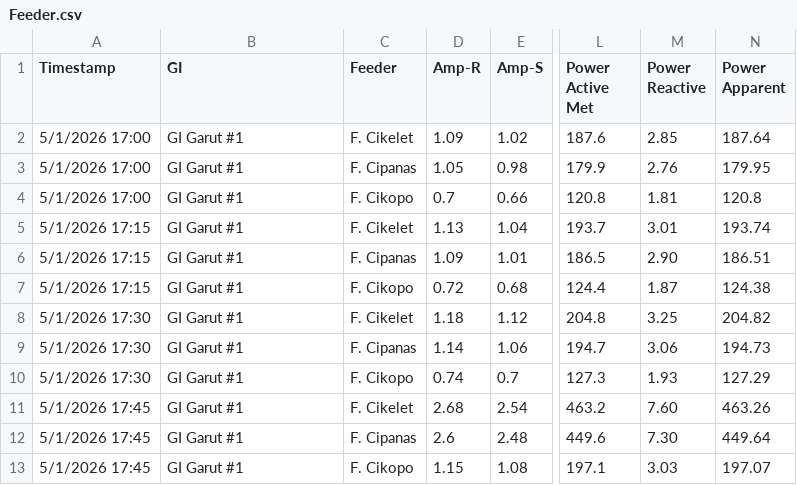
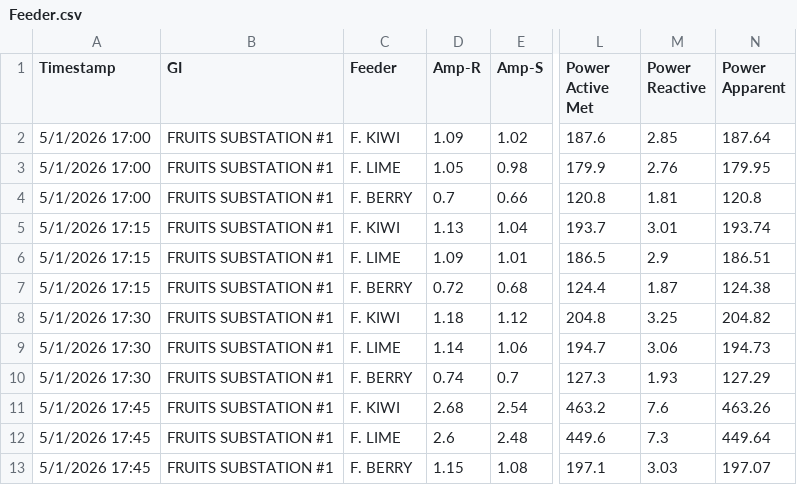
Before and after one commit to cfirman14/pln-adr-dashboard, a CSV file: data/Feeder.csv, drawn as a sheet; only a part is shown, gaps mark what is left out; the diff names each change by its address in the sheet, - before the commit and + after, or states it on an @@ line.

Commit message:
Edit substation and Feeder name

```diff
--- a/data/Feeder.csv
+++ b/data/Feeder.csv
-B2:B13 (GI): GI Garut #1
+B2:B13 (GI): FRUITS SUBSTATION #1
-C2 (Feeder): F. Cikelet
+C2 (Feeder): F. KIWI
-C3 (Feeder): F. Cipanas
+C3 (Feeder): F. LIME
-C4 (Feeder): F. Cikopo
+C4 (Feeder): F. BERRY
-C5 (Feeder): F. Cikelet
+C5 (Feeder): F. KIWI
-C6 (Feeder): F. Cipanas
+C6 (Feeder): F. LIME
-M6 (Power Reactive): 2.90
+M6 (Power Reactive): 2.9
-C7 (Feeder): F. Cikopo
+C7 (Feeder): F. BERRY
-C8 (Feeder): F. Cikelet
+C8 (Feeder): F. KIWI
-C9 (Feeder): F. Cipanas
+C9 (Feeder): F. LIME
-C10 (Feeder): F. Cikopo
+C10 (Feeder): F. BERRY
-C11 (Feeder): F. Cikelet
+C11 (Feeder): F. KIWI
-M11 (Power Reactive): 7.60
+M11 (Power Reactive): 7.6
-C12 (Feeder): F. Cipanas
+C12 (Feeder): F. LIME
-M12 (Power Reactive): 7.30
+M12 (Power Reactive): 7.3
-C13 (Feeder): F. Cikopo
+C13 (Feeder): F. BERRY
```
Also changed, not shown: data/DataCustomer.csv.
